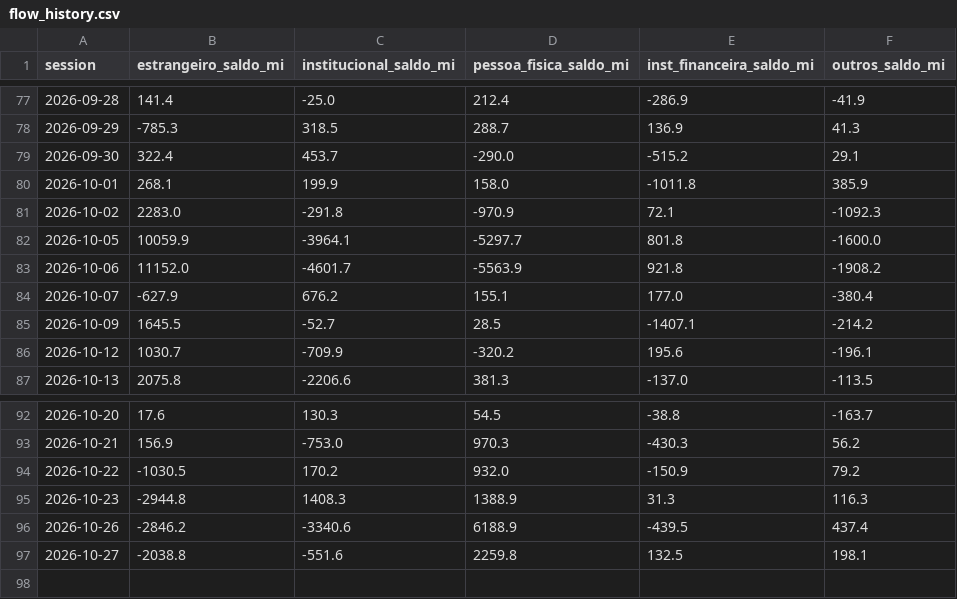
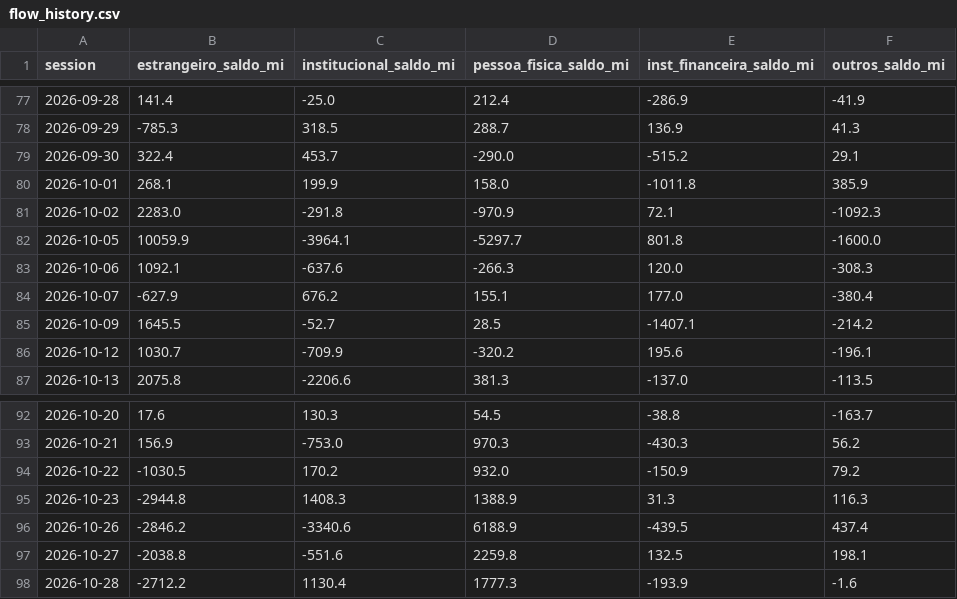
Before and after one commit to amaralfellipe/gamma-lines, a CSV file: output/flow_history.csv, drawn as a sheet; only a part is shown, gaps mark what is left out.

```diff
--- a/output/flow_history.csv
+++ b/output/flow_history.csv
@@ -82,3 +82,3 @@ session,estrangeiro_saldo_mi,institucional_saldo_mi,pessoa_fisica_saldo_mi,inst_
 2026-10-05,10059.9,-3964.1,-5297.7,801.8,-1600.0
-2026-10-06,11152.0,-4601.7,-5563.9,921.8,-1908.2
+2026-10-06,1092.1,-637.6,-266.3,120.0,-308.3
 2026-10-07,-627.9,676.2,155.1,177.0,-380.4
@@ -97 +97,2 @@ session,estrangeiro_saldo_mi,institucional_saldo_mi,pessoa_fisica_saldo_mi,inst_
 2026-10-27,-2038.8,-551.6,2259.8,132.5,198.1
+2026-10-28,-2712.2,1130.4,1777.3,-193.9,-1.6
```
Also changed, not shown: 9 other files.
